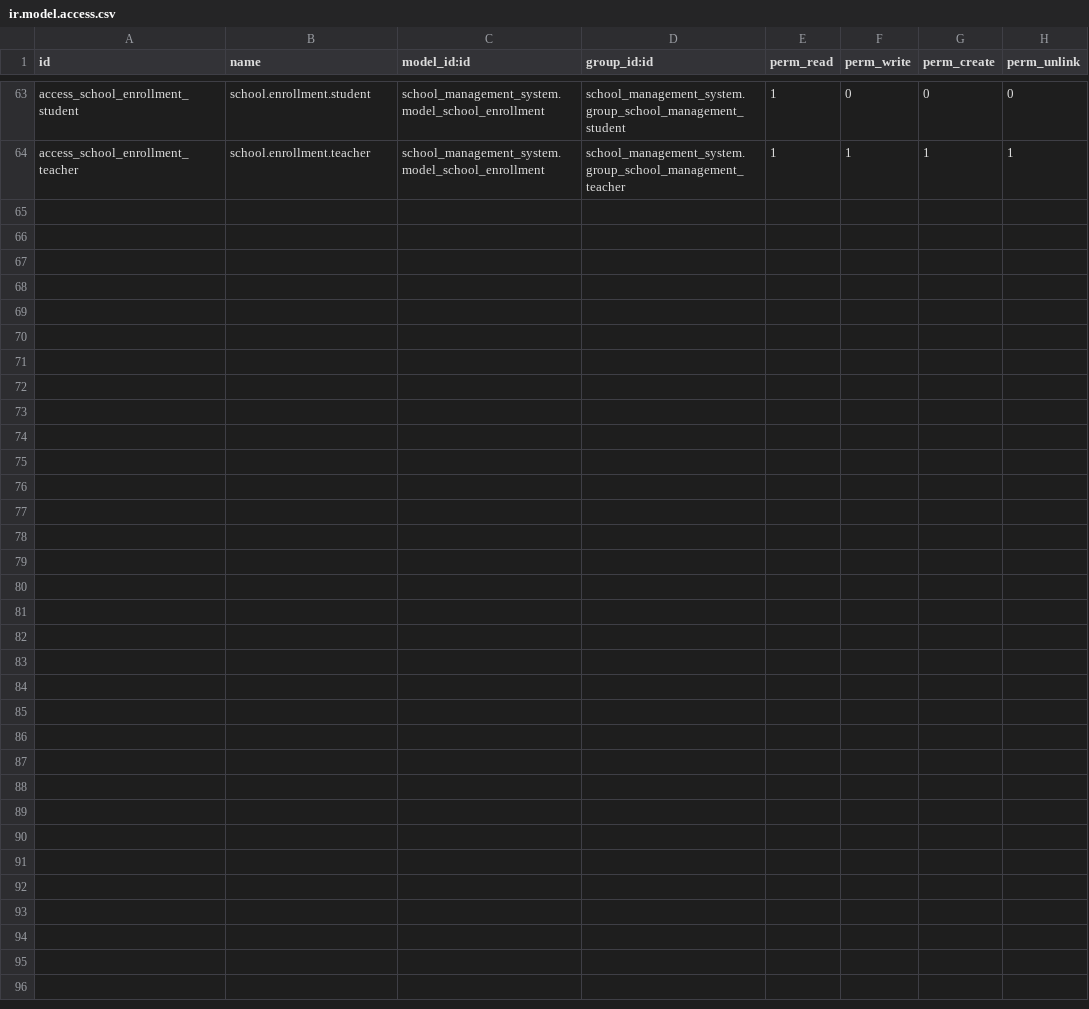
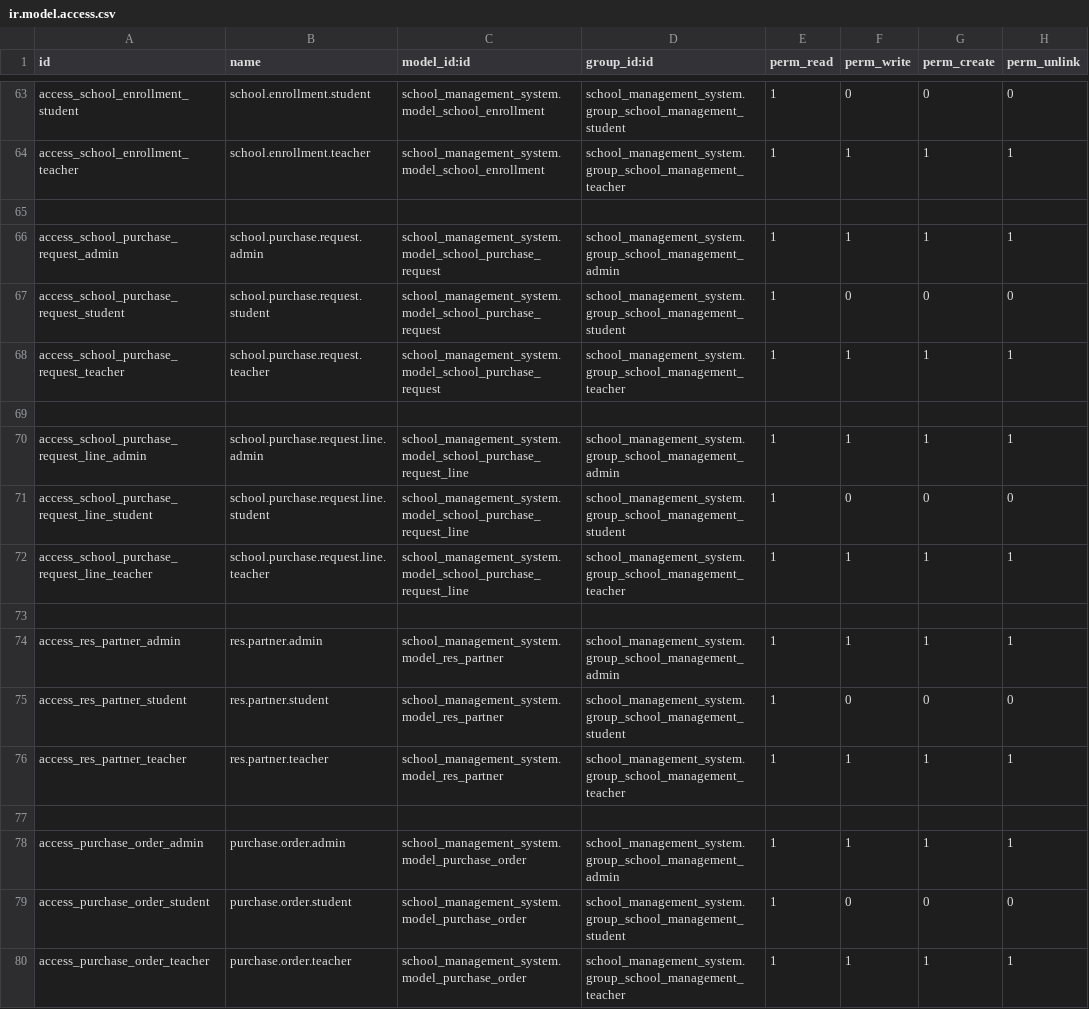
Before and after one commit to Srunborath7/odoo_school_management_system, a CSV file: security/ir.model.access.csv, drawn as a sheet; only a part is shown, gaps mark what is left out; the diff names each change by its address in the sheet, - before the commit and + after, or states it on an @@ line.

Commit message:
feat:week5 create  model purchase request, res_partner and purchase order

```diff
--- a/security/ir.model.access.csv
+++ b/security/ir.model.access.csv
+row 65: (empty)
+row 66: access_school_purchase_request_admin | school.purchase.request.admin | school_management_system.model_school_purchase_request | school_management_system.group_school_management_admin | 1 | 1 | 1 | 1
+row 67: access_school_purchase_request_student | school.purchase.request.student | school_management_system.model_school_purchase_request | school_management_system.group_school_management_student | 1 | 0 | 0 | 0
+row 68: access_school_purchase_request_teacher | school.purchase.request.teacher | school_management_system.model_school_purchase_request | school_management_system.group_school_management_teacher | 1 | 1 | 1 | 1
+row 69: (empty)
+row 70: access_school_purchase_request_line_admin | school.purchase.request.line.admin | school_management_system.model_school_purchase_request_line | school_management_system.group_school_management_admin | 1 | 1 | 1 | 1
+row 71: access_school_purchase_request_line_student | school.purchase.request.line.student | school_management_system.model_school_purchase_request_line | school_management_system.group_school_management_student | 1 | 0 | 0 | 0
+row 72: access_school_purchase_request_line_teacher | school.purchase.request.line.teacher | school_management_system.model_school_purchase_request_line | school_management_system.group_school_management_teacher | 1 | 1 | 1 | 1
+row 73: (empty)
+row 74: access_res_partner_admin | res.partner.admin | school_management_system.model_res_partner | school_management_system.group_school_management_admin | 1 | 1 | 1 | 1
+row 75: access_res_partner_student | res.partner.student | school_management_system.model_res_partner | school_management_system.group_school_management_student | 1 | 0 | 0 | 0
+row 76: access_res_partner_teacher | res.partner.teacher | school_management_system.model_res_partner | school_management_system.group_school_management_teacher | 1 | 1 | 1 | 1
+row 77: (empty)
+row 78: access_purchase_order_admin | purchase.order.admin | school_management_system.model_purchase_order | school_management_system.group_school_management_admin | 1 | 1 | 1 | 1
+row 79: access_purchase_order_student | purchase.order.student | school_management_system.model_purchase_order | school_management_system.group_school_management_student | 1 | 0 | 0 | 0
+row 80: access_purchase_order_teacher | purchase.order.teacher | school_management_system.model_purchase_order | school_management_system.group_school_management_teacher | 1 | 1 | 1 | 1
```
Also changed, not shown: 14 other files.
